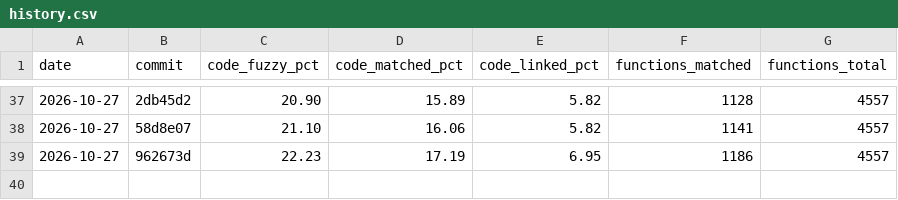
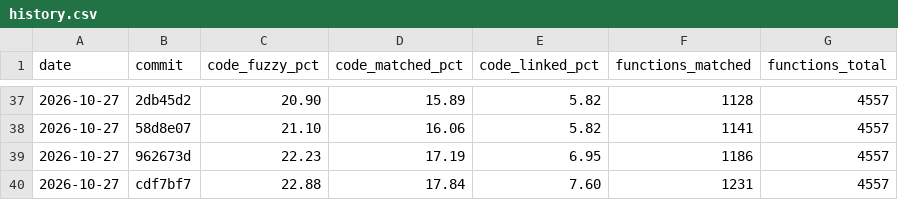
Before and after one commit to YggdrasziI/ts2-castaway-decomp, a CSV file: progress/eur/history.csv, drawn as a sheet; only a part is shown, gaps mark what is left out; the diff names each change by its address in the sheet, - before the commit and + after, or states it on an @@ line.

Commit message:
Record progress after the visible object unit

```diff
--- a/progress/eur/history.csv
+++ b/progress/eur/history.csv
+row 40: 2026-10-27 | cdf7bf7 | 22.88 | 17.84 | 7.60 | 1231 | 4557
```
Also changed, not shown: 5 other files.
